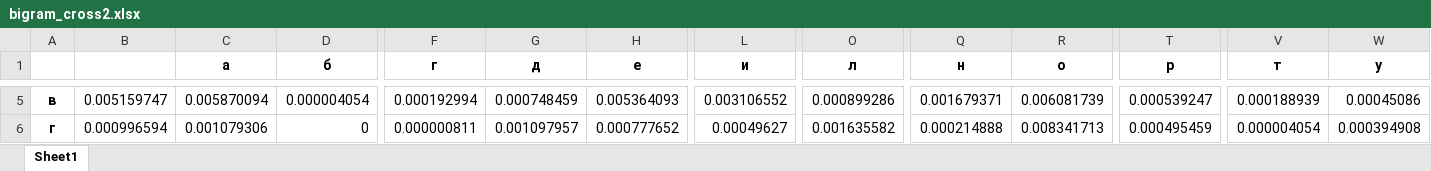
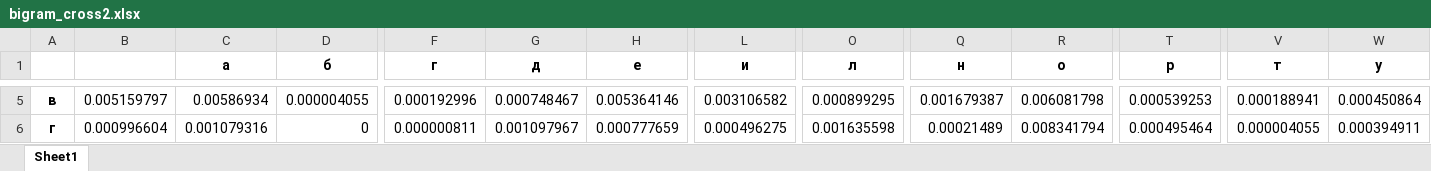
Before and after one commit to yeahloveninja/crypto-22-23, an Excel workbook: cp1/tostogan_fb-01_novak_fb-01_cp1/bigram_cross2.xlsx, sheet Sheet1, drawn as a sheet; only a part is shown, gaps mark what is left out; values as stored, in another font and other column widths than the file's, no borders; the diff covers the shown part only; the diff names each change by its address in the sheet, - before the commit and + after, or states it on an @@ line.

```diff
--- a/cp1/tostogan_fb-01_novak_fb-01_cp1/bigram_cross2.xlsx (sheet Sheet1)
+++ b/cp1/tostogan_fb-01_novak_fb-01_cp1/bigram_cross2.xlsx (sheet Sheet1)
-B5: 0.005159747
+B5: 0.005159797
-C5 (а): 0.005870094
+C5 (а): 0.00586934
-D5 (б): 0.000004054
+D5 (б): 0.000004055
-F5 (г): 0.000192994
+F5 (г): 0.000192996
-G5 (д): 0.000748459
+G5 (д): 0.000748467
-H5 (е): 0.005364093
+H5 (е): 0.005364146
-L5 (и): 0.003106552
+L5 (и): 0.003106582
-O5 (л): 0.000899286
+O5 (л): 0.000899295
-Q5 (н): 0.001679371
+Q5 (н): 0.001679387
-R5 (о): 0.006081739
+R5 (о): 0.006081798
-T5 (р): 0.000539247
+T5 (р): 0.000539253
-V5 (т): 0.000188939
+V5 (т): 0.000188941
-W5 (у): 0.00045086
+W5 (у): 0.000450864
-B6: 0.000996594
+B6: 0.000996604
-C6 (а): 0.001079306
+C6 (а): 0.001079316
-G6 (д): 0.001097957
+G6 (д): 0.001097967
-H6 (е): 0.000777652
+H6 (е): 0.000777659
-L6 (и): 0.00049627
+L6 (и): 0.000496275
-O6 (л): 0.001635582
+O6 (л): 0.001635598
-Q6 (н): 0.000214888
+Q6 (н): 0.00021489
-R6 (о): 0.008341713
+R6 (о): 0.008341794
-T6 (р): 0.000495459
+T6 (р): 0.000495464
-V6 (т): 0.000004054
+V6 (т): 0.000004055
-W6 (у): 0.000394908
+W6 (у): 0.000394911
```
Also changed, not shown: 1 added row, 1 removed row and 506 edited cells elsewhere in this sheet, cp1/tostogan_fb-01_novak_fb-01_cp1/bigram1.xlsx, cp1/tostogan_fb-01_novak_fb-01_cp1/bigram2.xlsx, 5 other files.
